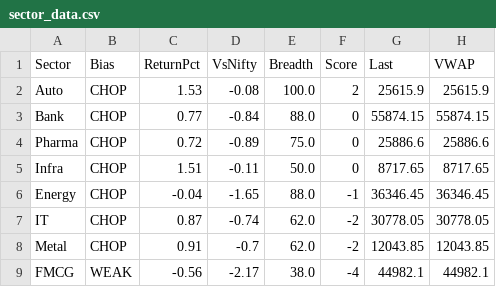
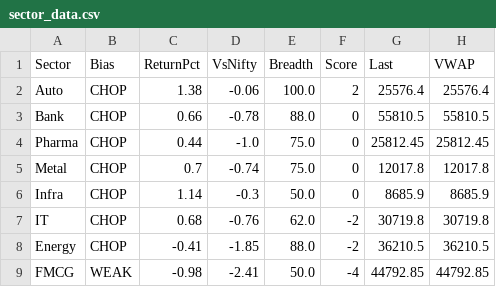
Before and after one commit to Ayushsingh1513/trading-terminal, a CSV file: sector_data.csv, drawn as a sheet.

```diff
--- a/sector_data.csv
+++ b/sector_data.csv
@@ -1,9 +1,9 @@
 Sector,Bias,ReturnPct,VsNifty,Breadth,Score,Last,VWAP
-Auto,CHOP,1.53,-0.08,100.0,2,25615.9,25615.9
-Bank,CHOP,0.77,-0.84,88.0,0,55874.15,55874.15
-Pharma,CHOP,0.72,-0.89,75.0,0,25886.6,25886.6
-Infra,CHOP,1.51,-0.11,50.0,0,8717.65,8717.65
-Energy,CHOP,-0.04,-1.65,88.0,-1,36346.45,36346.45
-IT,CHOP,0.87,-0.74,62.0,-2,30778.05,30778.05
-Metal,CHOP,0.91,-0.7,62.0,-2,12043.85,12043.85
-FMCG,WEAK,-0.56,-2.17,38.0,-4,44982.1,44982.1
+Auto,CHOP,1.38,-0.06,100.0,2,25576.4,25576.4
+Bank,CHOP,0.66,-0.78,88.0,0,55810.5,55810.5
+Pharma,CHOP,0.44,-1.0,75.0,0,25812.45,25812.45
+Metal,CHOP,0.7,-0.74,75.0,0,12017.8,12017.8
+Infra,CHOP,1.14,-0.3,50.0,0,8685.9,8685.9
+IT,CHOP,0.68,-0.76,62.0,-2,30719.8,30719.8
+Energy,CHOP,-0.41,-1.85,88.0,-2,36210.5,36210.5
+FMCG,WEAK,-0.98,-2.41,50.0,-4,44792.85,44792.85
```
Also changed, not shown: 2 other files.
